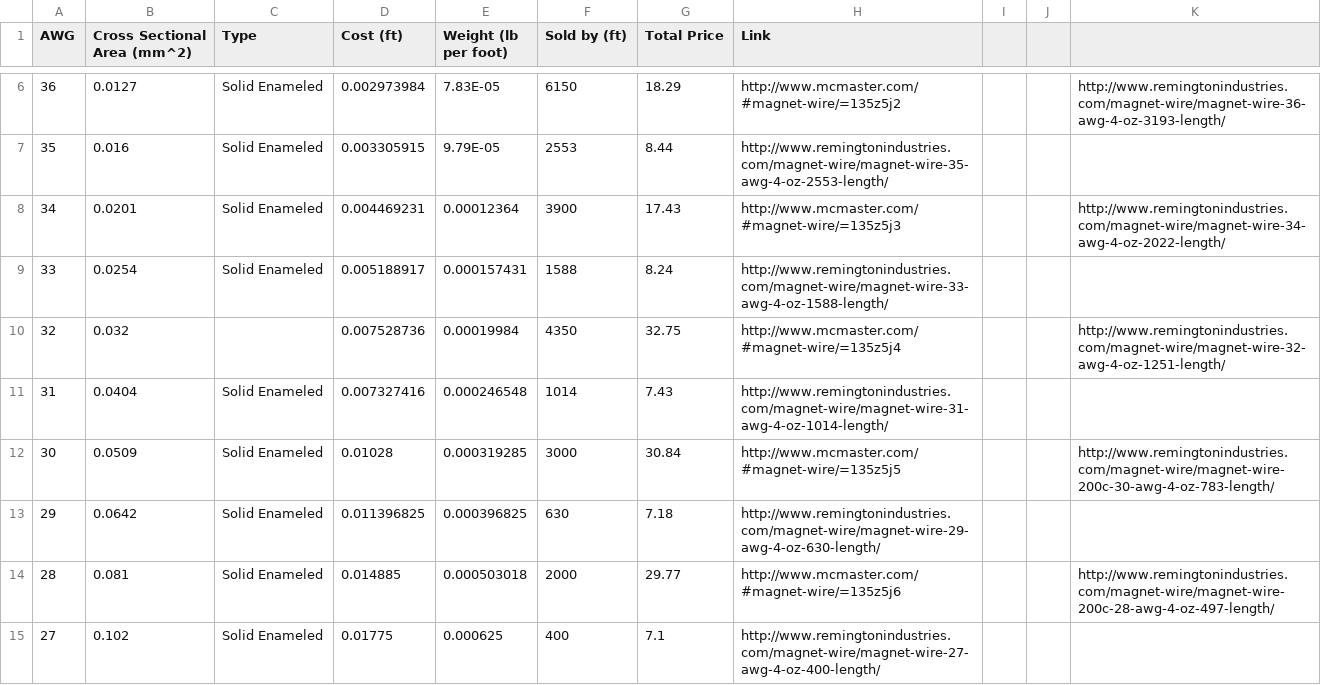
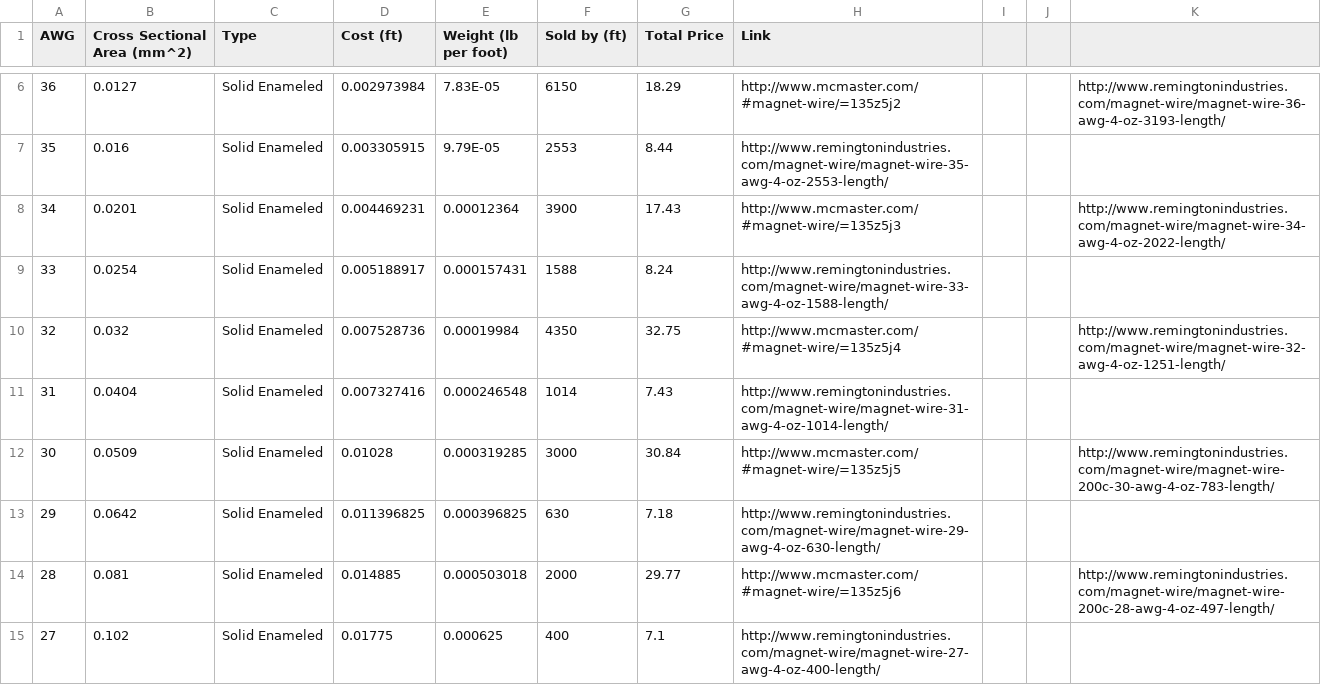
Before and after one commit to GlennGroupUCB/Helmholtz, a CSV file: magnetwiretable.csv, drawn as a sheet; only a part is shown, gaps mark what is left out.

Commit message:
Update magnetwiretable.csv

```diff
--- a/magnetwiretable.csv
+++ b/magnetwiretable.csv
@@ -9,3 +9,3 @@ AWG,Cross Sectional Area (mm^2),Type,Cost (ft),Weight (lb per foot),Sold by (ft)
 33,0.0254,Solid Enameled,0.005188917,0.000157431,1588,8.24,http://www.remingtonindustries.com/magnet-wire/magnet-wire-33-awg-4-oz-1588-length/,,,
-32,0.032,,0.007528736,0.00019984,4350,32.75,http://www.mcmaster.com/#magnet-wire/=135z5j4,,,http://www.remingtonindustries.com/magnet-wire/magnet-wire-32-awg-4-oz-1251-length/
+32,0.032,Solid Enameled,0.007528736,0.00019984,4350,32.75,http://www.mcmaster.com/#magnet-wire/=135z5j4,,,http://www.remingtonindustries.com/magnet-wire/magnet-wire-32-awg-4-oz-1251-length/
 31,0.0404,Solid Enameled,0.007327416,0.000246548,1014,7.43,http://www.remingtonindustries.com/magnet-wire/magnet-wire-31-awg-4-oz-1014-length/,,,
```
